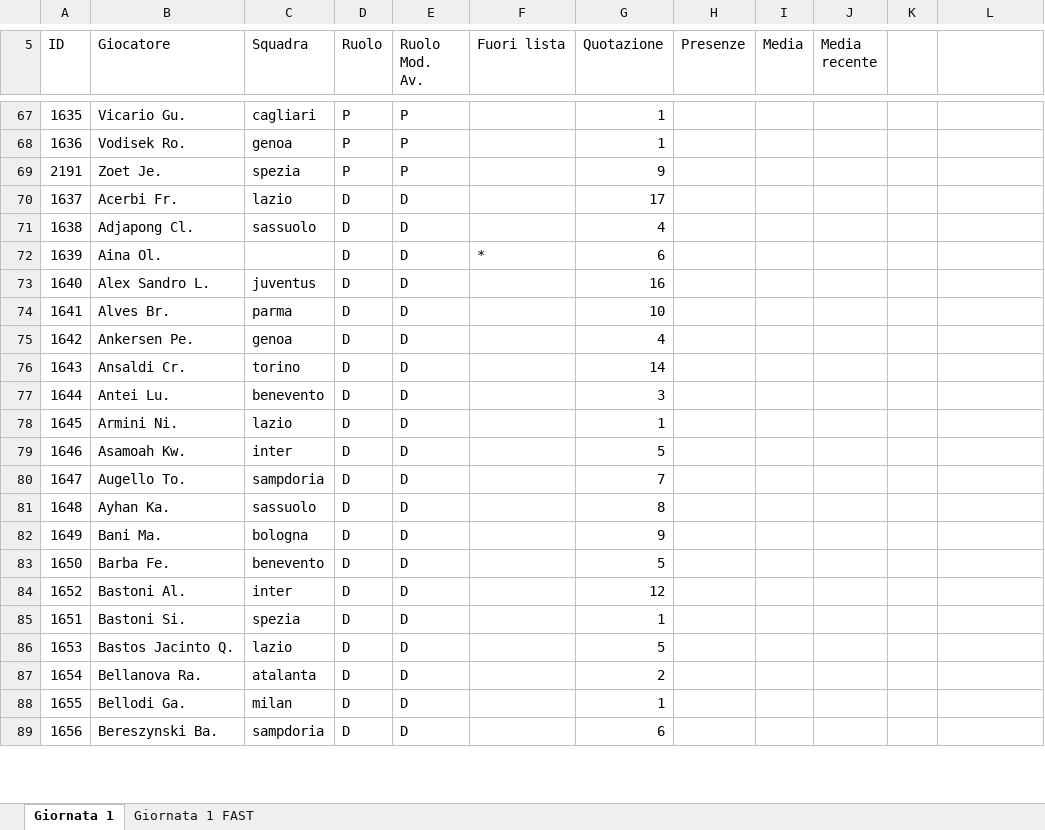
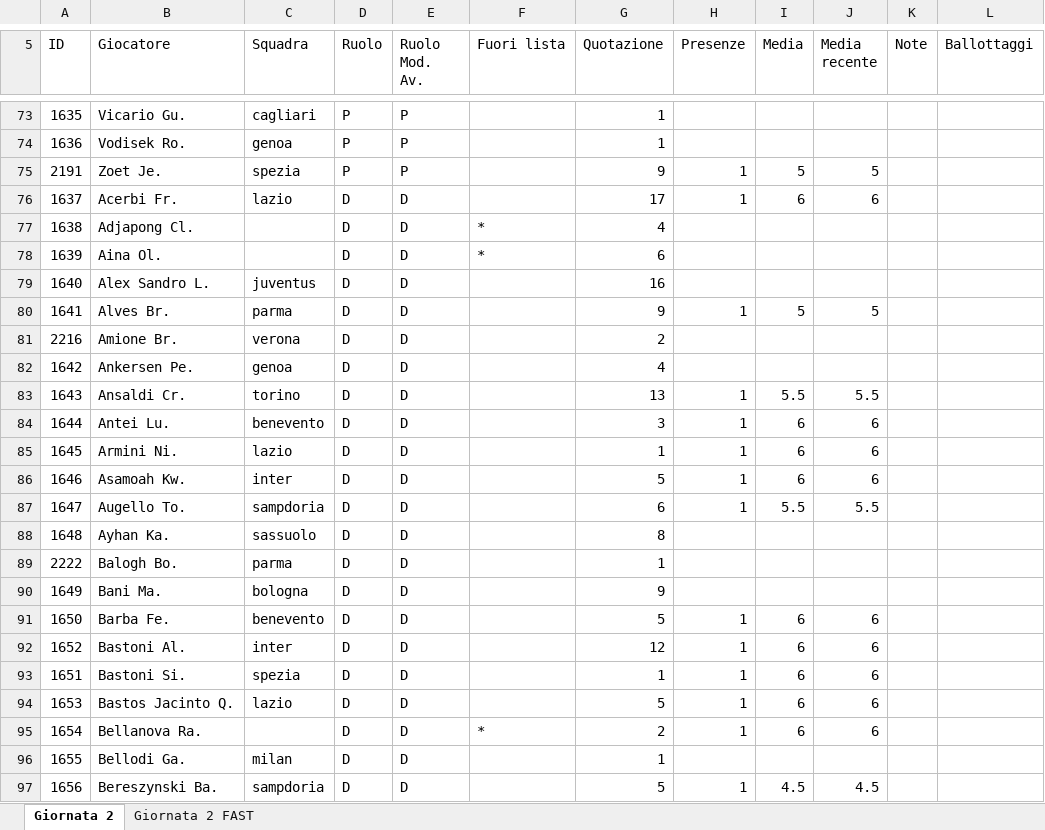
Before and after one commit to mfmanca2000/EasyFanta, an Excel workbook: EasyFanta/fc_quotazioni_serie-a_01.xlsx, sheet Giornata 2, drawn as a sheet; only a part is shown, gaps mark what is left out; values as stored, in another font and other column widths than the file's, no borders; addresses are those after the commit; the diff covers the shown part only; the diff names each change by its address in the sheet, - before the commit and + after, or states it on an @@ line.

Commit message:
Nuova lista

```diff
--- a/EasyFanta/fc_quotazioni_serie-a_01.xlsx (sheet Giornata 2)
+++ b/EasyFanta/fc_quotazioni_serie-a_01.xlsx (sheet Giornata 2)
-sheet tab: Giornata 1
+sheet tab: Giornata 2
-sheet tab: Giornata 1 FAST
+sheet tab: Giornata 2 FAST
-K5: (empty)
+K5: Note
-L5: (empty)
+L5: Ballottaggi
-H75:H76 (Presenze): (empty)
+H75:H76 (Presenze): 1
-I75 (Media): (empty)
+I75 (Media): 5
-J75 (Media recente): (empty)
+J75 (Media recente): 5
-I76 (Media): (empty)
+I76 (Media): 6
-J76 (Media recente): (empty)
+J76 (Media recente): 6
-C77 (Squadra): sassuolo
+C77 (Squadra): (empty)
-F77 (Fuori lista): (empty)
+F77 (Fuori lista): *
-G80 (Quotazione): 10
+G80 (Quotazione): 9
-H80 (Presenze): (empty)
+H80 (Presenze): 1
-I80 (Media): (empty)
+I80 (Media): 5
-J80 (Media recente): (empty)
+J80 (Media recente): 5
+row 81: 2216 | Amione Br. | verona | D | D |  | 2
-G83 (Quotazione): 14
+G83 (Quotazione): 13
-H83:H87 (Presenze): (empty)
+H83:H87 (Presenze): 1
-I83 (Media): (empty)
+I83 (Media): 5.5
-J83 (Media recente): (empty)
+J83 (Media recente): 5.5
-I84:I86 (Media): (empty)
+I84:I86 (Media): 6
-J84:J86 (Media recente): (empty)
+J84:J86 (Media recente): 6
-G87 (Quotazione): 7
+G87 (Quotazione): 6
-I87 (Media): (empty)
+I87 (Media): 5.5
-J87 (Media recente): (empty)
+J87 (Media recente): 5.5
+row 89: 2222 | Balogh Bo. | parma | D | D |  | 1
-H91:H95 (Presenze): (empty)
+H91:H95 (Presenze): 1
-I91:I95 (Media): (empty)
+I91:I95 (Media): 6
-J91:J95 (Media recente): (empty)
+J91:J95 (Media recente): 6
-C95 (Squadra): atalanta
+C95 (Squadra): (empty)
-F95 (Fuori lista): (empty)
+F95 (Fuori lista): *
-G97 (Quotazione): 6
+G97 (Quotazione): 5
-H97 (Presenze): (empty)
+H97 (Presenze): 1
-I97 (Media): (empty)
+I97 (Media): 4.5
-J97 (Media recente): (empty)
+J97 (Media recente): 4.5
```
Also changed, not shown: 26 added rows, 1 removed row and 1239 edited cells elsewhere in this sheet, sheet Giornata 2 FAST, 7 other files.
